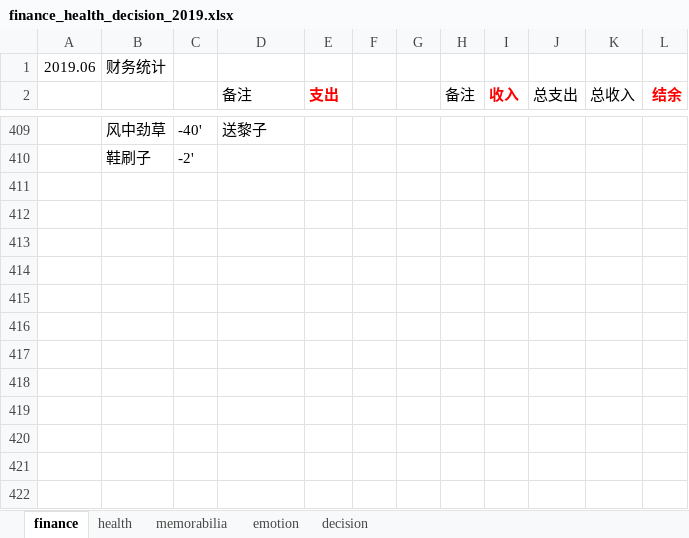
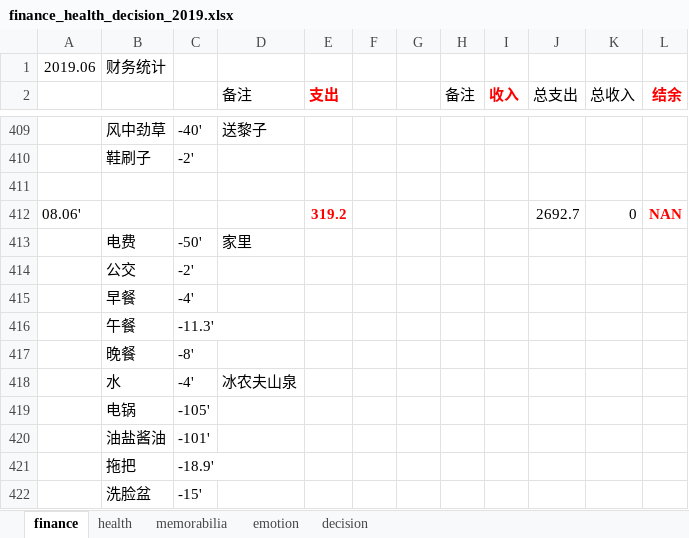
Before and after one commit to ilvcr/planandlife, an Excel workbook: 2019/finance_health_decision_2019.xlsx, sheet finance, drawn as a sheet; only a part is shown, gaps mark what is left out; values as stored, in another font and other column widths than the file's, no borders; the diff names each change by its address in the sheet, - before the commit and + after, or states it on an @@ line.

```diff
--- a/2019/finance_health_decision_2019.xlsx (sheet finance)
+++ b/2019/finance_health_decision_2019.xlsx (sheet finance)
+row 411: (empty)
+row 412: 08.06' |  |  |  | 319.2 |  |  |  |  | 2692.7 | 0 | NAN
+row 413:  | 电费 | -50' | 家里
+row 414:  | 公交 | -2'
+row 415:  | 早餐 | -4'
+row 416:  | 午餐 | -11.3'
+row 417:  | 晚餐 | -8'
+row 418:  | 水 | -4' | 冰农夫山泉
+row 419:  | 电锅 | -105'
+row 420:  | 油盐酱油 | -101'
+row 421:  | 拖把 | -18.9'
+row 422:  | 洗脸盆 | -15'
```
Also changed, not shown: sheet memorabilia, sheet health, sheet emotion, 1 other file.
